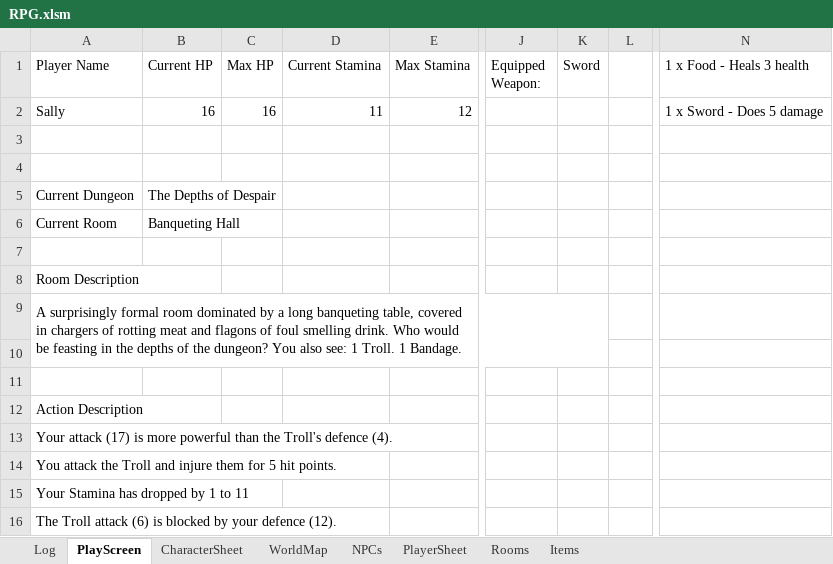
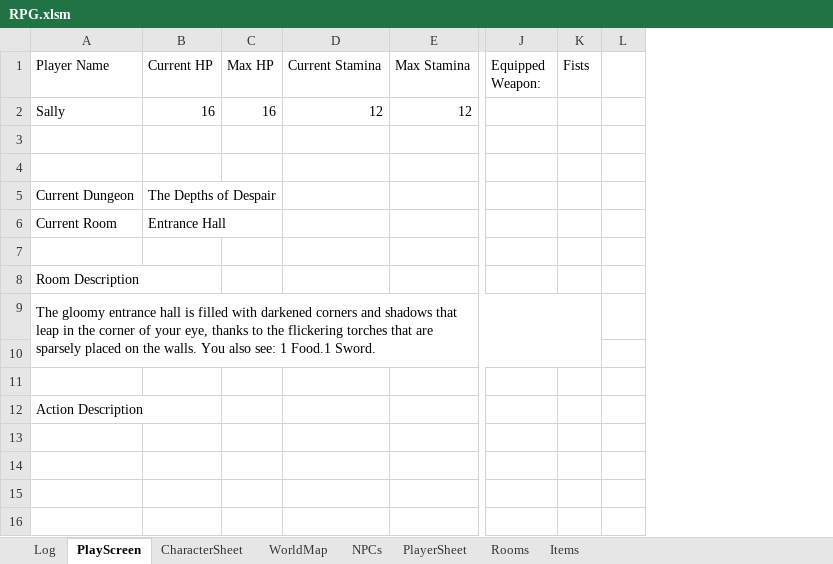
Before and after one commit to GezmoP/XL-RPG, an Excel workbook: RPG.xlsm, sheet PlayScreen, drawn as a sheet; only a part is shown, gaps mark what is left out; values as stored, in another font and other column widths than the file's, no borders; charts and pictures not drawn; removed rows and columns are numbered as before the commit, all else as after; rows hold the shown columns only; the diff names each change by its address in the sheet, - before the commit and + after, or states it on an @@ line.

Commit message:
Added Dynamic reference data sizing
Based on actual content rather than hardcoded rownumber and colLetters

```diff
--- a/RPG.xlsm (sheet PlayScreen)
+++ b/RPG.xlsm (sheet PlayScreen)
-column K (Sword), empty
+column K (Fists), empty
-column N (1 x Food - Heals 3 health), row 2: 1 x Sword - Does 5 damage
-D2 (Current Stamina): 11
+D2 (Current Stamina): 12
-B6 (Current HP): Banqueting Hall
+B6 (Current HP): Entrance Hall
-A9 (Player Name): A surprisingly formal room dominated by a long banqueting table, covered in chargers of rotting meat and flagons of foul smelling drink. Who would be feasting in the depths of the dungeon? You also see: 1 Troll. 1 Bandage.
+A9 (Player Name): The gloomy entrance hall is filled with darkened corners and shadows that leap in the corner of your eye, thanks to the flickering torches that are sparsely placed on the walls. You also see: 1 Food.1 Sword.
-row 13: Your attack (17) is more powerful than the Troll's defence (4).
-row 14: You attack the Troll and injure them for 5 hit points.
-row 15: Your Stamina has dropped by 1 to 11
-row 16: The Troll attack (6) is blocked by your defence (12).
```
Also changed, not shown: sheet Log, sheet Items, sheet NPCs, sheet CharacterSheet.
